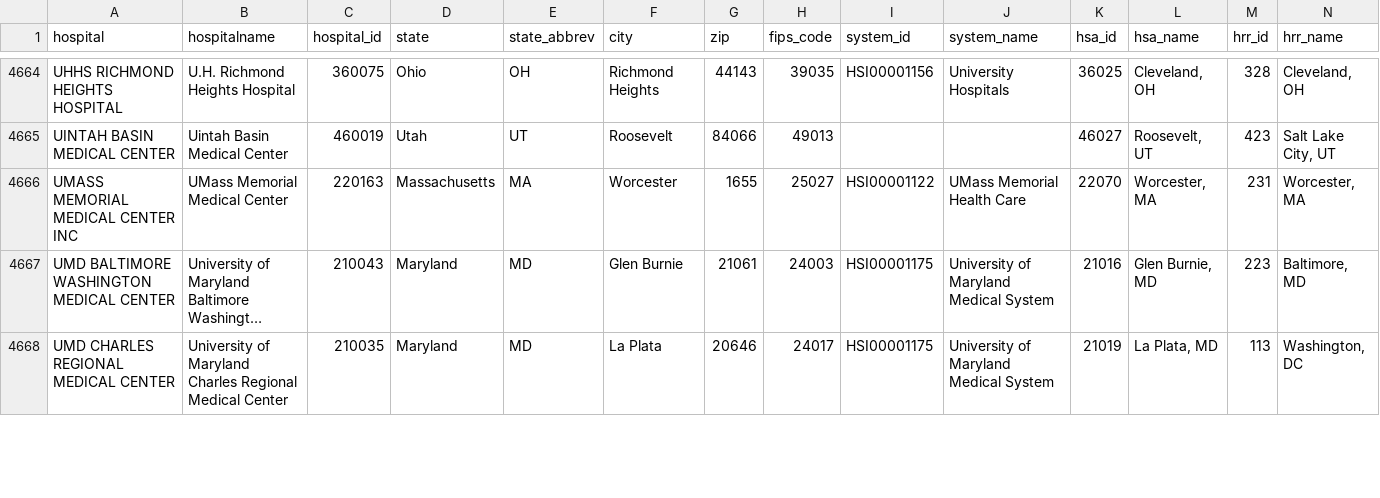
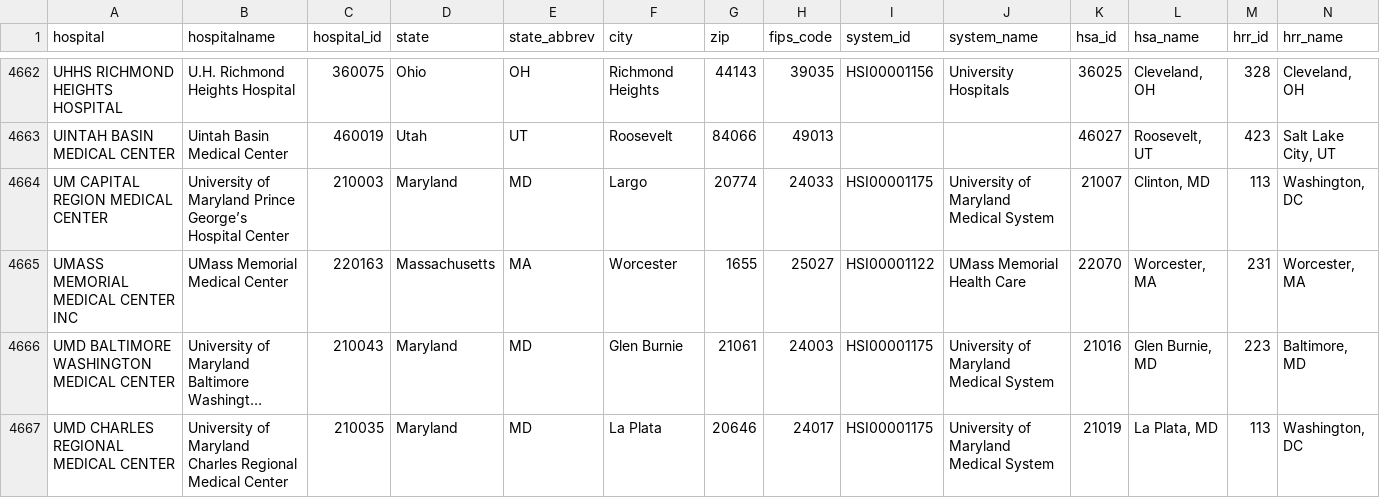
Before and after one commit to flixpar/covid-patient-redistribution-site, a CSV file: data/hhs_hospital_meta.csv, drawn as a sheet; only a part is shown, gaps mark what is left out; long unchanged cells end in …; the diff covers the shown part only.

```diff
--- a/data/hhs_hospital_meta.csv
+++ b/data/hhs_hospital_meta.csv
@@ -4665,2 +4663,3 @@ UHHS RICHMOND HEIGHTS HOSPITAL,U.H. Richmond Heights Hospital,360075,Ohio,OH,Ric
 UINTAH BASIN MEDICAL CENTER,Uintah Basin Medical Center,460019,Utah,UT,Roosevelt,84066,49013,,,46027,"Roosevelt, UT",423,"Salt Lake City, UT"
+UM CAPITAL REGION MEDICAL CENTER,University of Maryland Prince George’s Hospital Center,210003,Maryland,MD,Largo,20774,24033,HSI00001175,University of Maryland Medical System,21007,"Clinton, MD",113,"Washington, DC"
 UMASS MEMORIAL MEDICAL CENTER INC,UMass Memorial Medical Center ,220163,Massachusetts,MA,Worcester,1655,25027,HSI00001122,UMass Memorial Health Care,22070,"Worcester, MA",231,"Worcester, MA"
```
Also changed, not shown: 4 added rows, 7 removed rows and 1 edited cell elsewhere in this file, data/beds_hhs.csv, data/hhs_current_load.csv, 8 other files.
